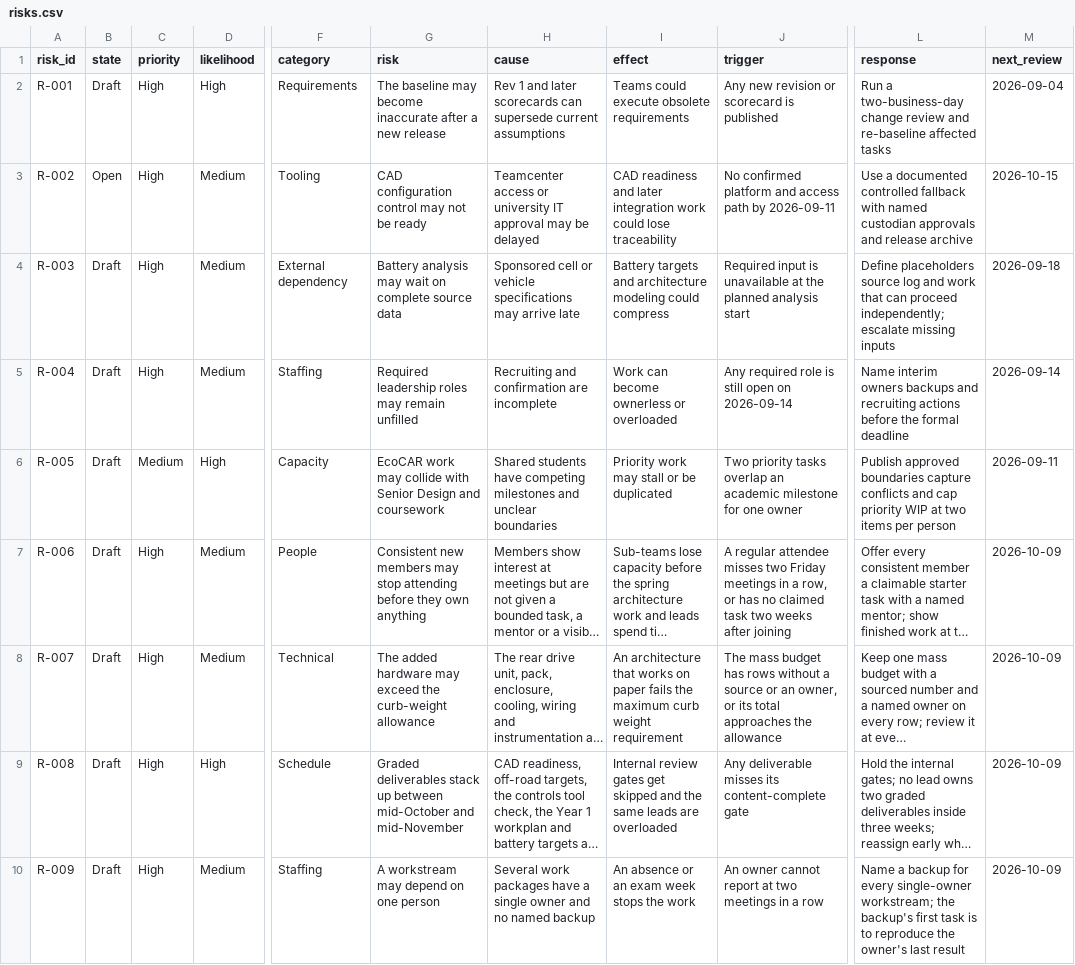
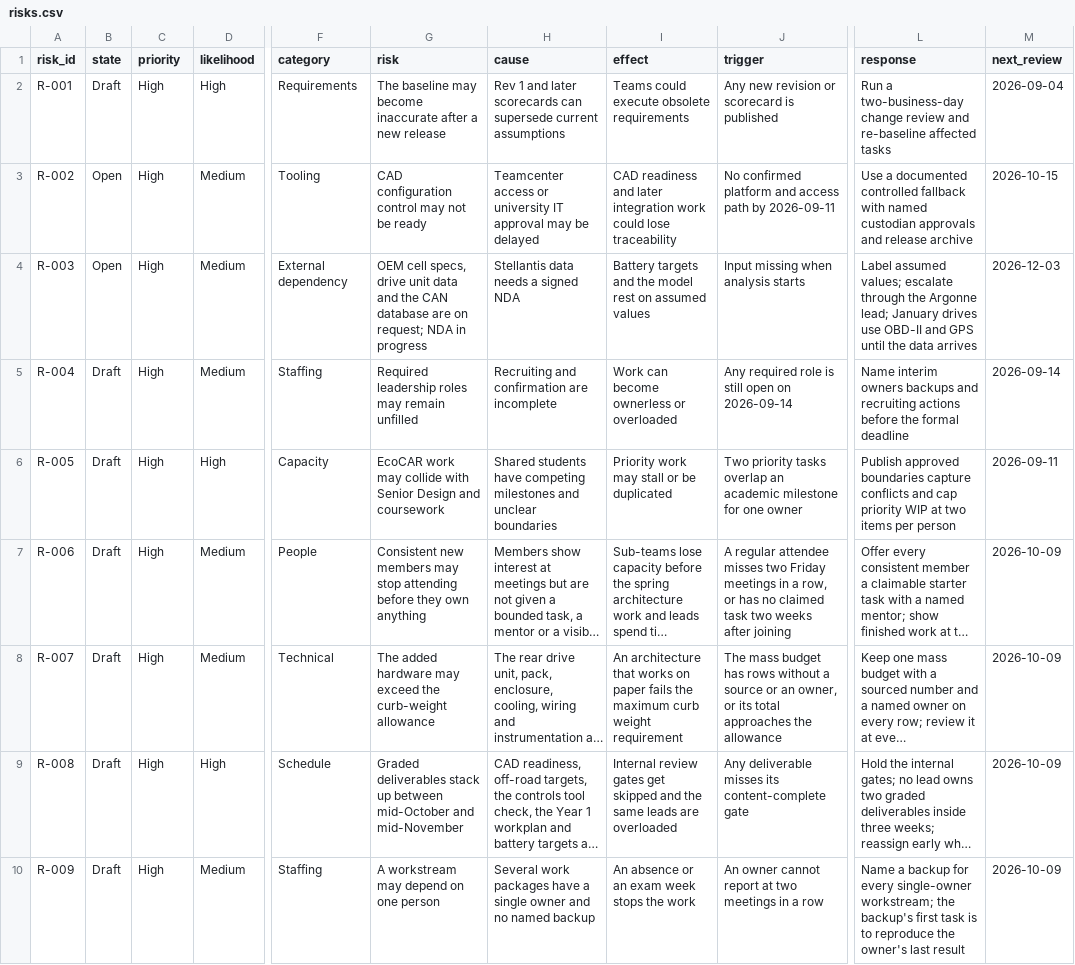
Before and after one commit to GeoffChavez/taskline, a CSV file: data/risks.csv, drawn as a sheet; only a part is shown, gaps mark what is left out; long unchanged cells end in …; the diff covers the shown part only; the diff names each change by its address in the sheet, - before the commit and + after, or states it on an @@ line.

Commit message:
update risks
Integrated work plan update

```diff
--- a/data/risks.csv
+++ b/data/risks.csv
-B4 (state): Draft
+B4 (state): Open
-G4 (risk): Battery analysis may wait on complete source data
+G4 (risk): OEM cell specs, drive unit data and the CAN database are on request; NDA in progress
-H4 (cause): Sponsored cell or vehicle specifications may arrive late
+H4 (cause): Stellantis data needs a signed NDA
-I4 (effect): …targets and architecture modeling could compress
+I4 (effect): …targets and the model rest on assumed values
-J4 (trigger): Required input is unavailable at the planned analysis start
+J4 (trigger): Input missing when analysis starts
-L4 (response): Define placeholders source log and work that can proceed independently; escalate missing inputs
+L4 (response): Label assumed values; escalate through the Argonne lead; January drives use OBD-II and GPS until the data arrives
-M4 (next_review): 2026-09-18
+M4 (next_review): 2026-12-03
-C6 (priority): Medium
+C6 (priority): High
```
Also changed, not shown: 3 added rows and 21 edited cells elsewhere in this file, data/decisions.csv, data/lead_status.csv, 7 other files.
